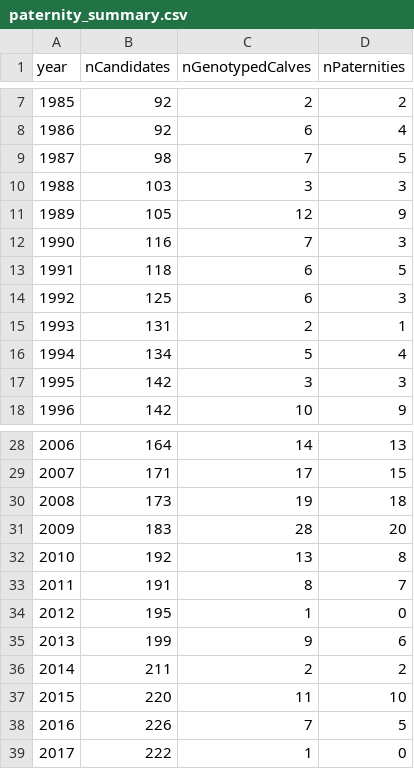
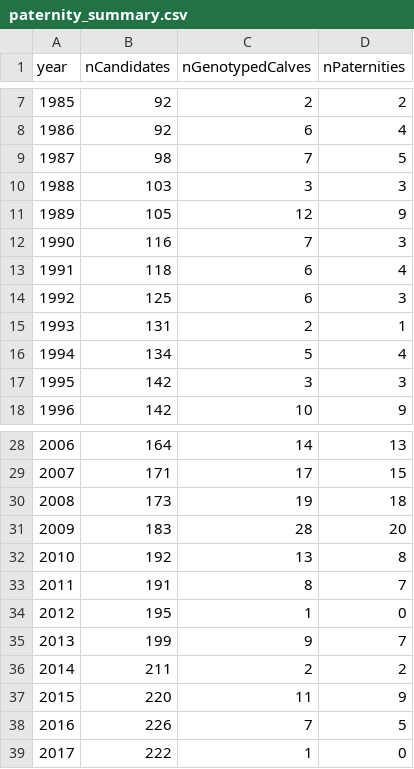
Before and after one commit to timothyfrasier/pedigreeAbundance, a CSV file: data/paternity_summary.csv, drawn as a sheet; only a part is shown, gaps mark what is left out.

```diff
--- a/data/paternity_summary.csv
+++ b/data/paternity_summary.csv
@@ -12,3 +12,3 @@ year,nCandidates,nGenotypedCalves,nPaternities
 1990,116,7,3
-1991,118,6,5
+1991,118,6,4
 1992,125,6,3
@@ -34,5 +34,5 @@ year,nCandidates,nGenotypedCalves,nPaternities
 2012,195,1,0
-2013,199,9,6
+2013,199,9,7
 2014,211,2,2
-2015,220,11,10
+2015,220,11,9
 2016,226,7,5
```
Also changed, not shown: results/results.csv, results/results_pace.csv, 2 other files.
